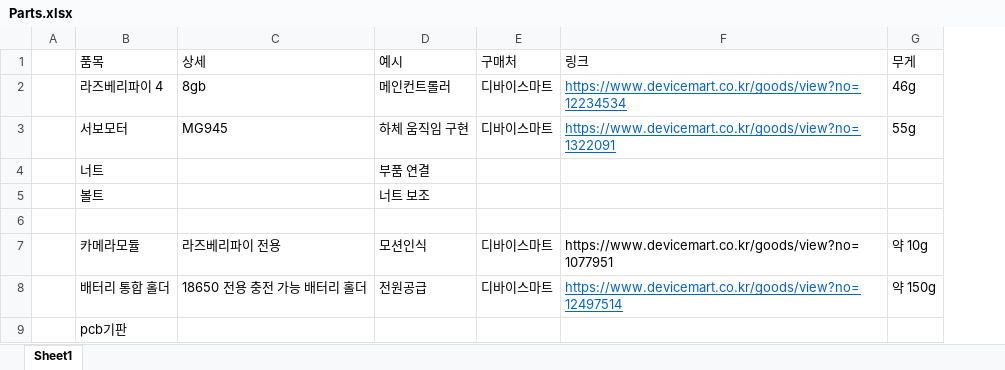
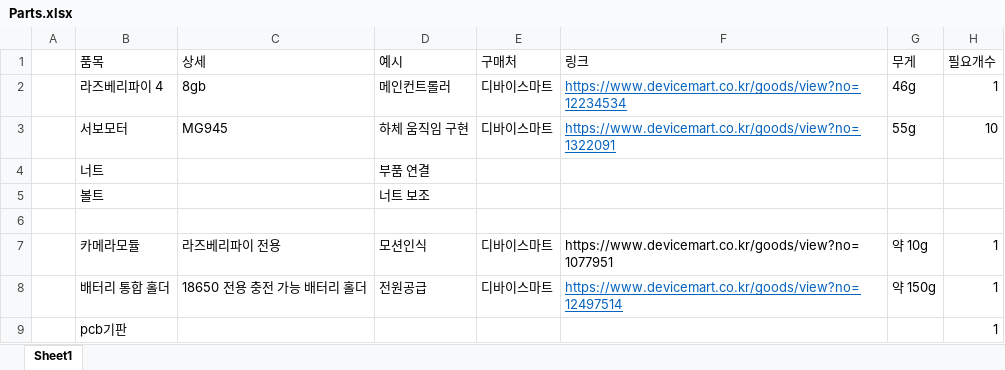
Before and after one commit to welcomehyunseo/JHalf-Robot-Project, an Excel workbook: Parts.xlsx, sheet Sheet1, drawn as a sheet; values as stored, in another font and other column widths than the file's, no borders; the diff names each change by its address in the sheet, - before the commit and + after, or states it on an @@ line.

Commit message:
필요개수 항목 추가

```diff
--- a/Parts.xlsx (sheet Sheet1)
+++ b/Parts.xlsx (sheet Sheet1)
+column H (필요개수), rows 2-9: 1 | 10 |  |  |  | 1 | 1 | 1
```
